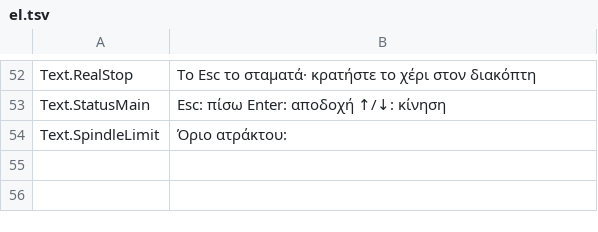
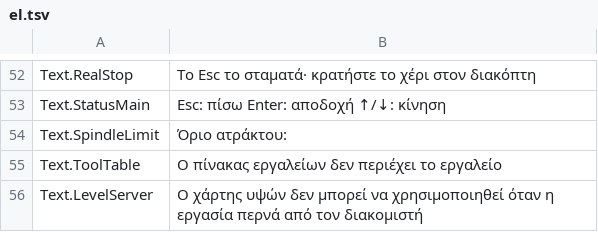
Before and after one commit to JuanenRac/EH3D-ROUTEPRO, a TSV file: locales/el.tsv, drawn as a sheet; only a part is shown, gaps mark what is left out; the diff names each change by its address in the sheet, - before the commit and + after, or states it on an @@ line.

Commit message:
Refuse jobs that would run on made-up data, and make the routing tests prove the depth
A pen the plot uses must have a line in the tool table, and a job
through the server is not started with a height map in use. The
levelling test now measures where the tool is at the end of the cut,
a new test checks the depth reached and that the tool is back up, and
the notes and counts of the project are corrected. Two new texts in the
37 languages.

```diff
--- a/locales/el.tsv
+++ b/locales/el.tsv
+row 55: Text.ToolTable | Ο πίνακας εργαλείων δεν περιέχει το εργαλείο
+row 56: Text.LevelServer | Ο χάρτης υψών δεν μπορεί να χρησιμοποιηθεί όταν η εργασία περνά από τον διακομιστή
```
Also changed, not shown: locales/bg.tsv, locales/hu.tsv, 38 other files.
